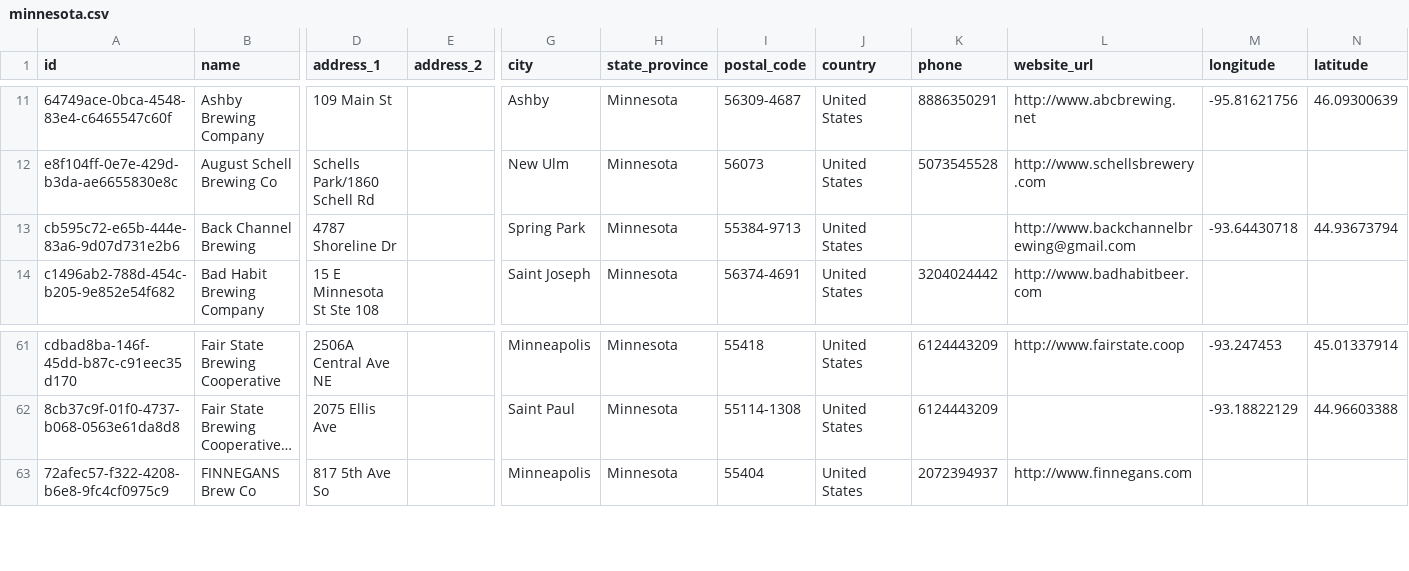
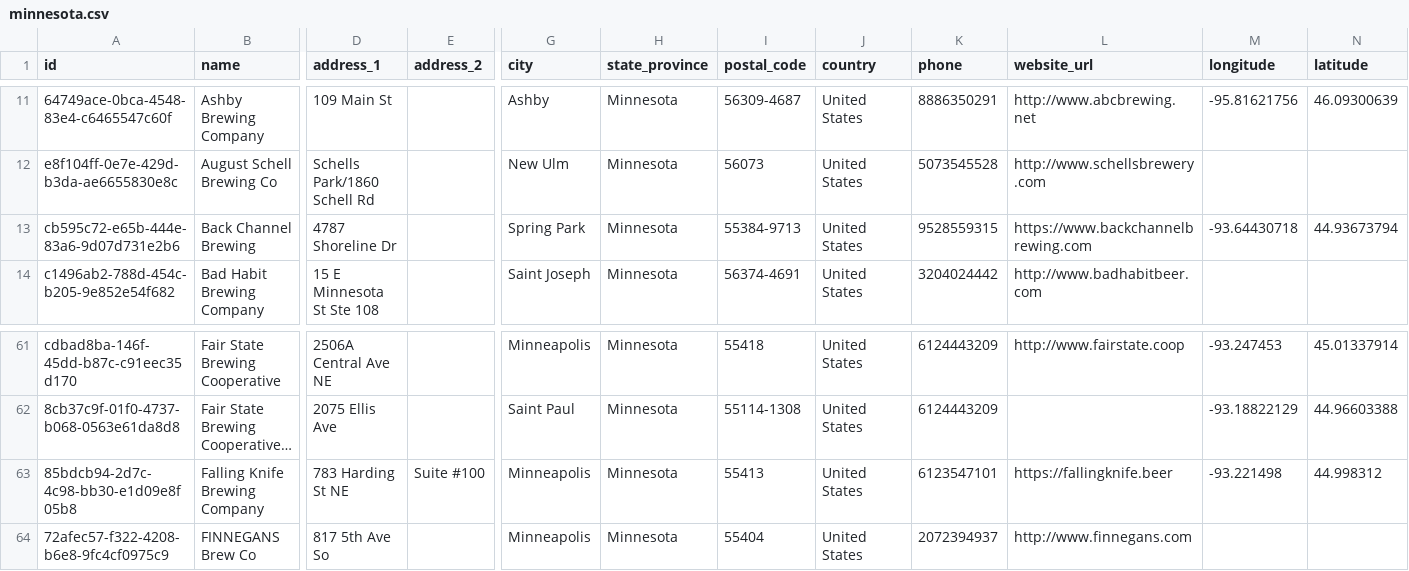
Before and after one commit to openbrewerydb/openbrewerydb, a CSV file: data/united-states/minnesota.csv, drawn as a sheet; only a part is shown, gaps mark what is left out; long unchanged cells end in …; rows hold the shown columns only; the diff names each change by its address in the sheet, - before the commit and + after, or states it on an @@ line.

Commit message:
MN Updates: Add Falling Knife, Update Back Channel (#192)
* Adding Falling Knife and Updating Back Channel

* :busts_in_silhouette: Add @gregwilson42 as a contributor

```diff
--- a/data/united-states/minnesota.csv
+++ b/data/united-states/minnesota.csv
-K13 (phone): (empty)
+K13 (phone): 9528559315
-L13 (website_url): http://www.backchannelbrewing@gmail.com
+L13 (website_url): https://www.backchannelbrewing.com
+row 63: 85bdcb94-2d7c-4c98-bb30-e1d09e8f05b8 | Falling Knife Brewing Company | 783 Harding St NE | Suite #100 | Minneapolis | Minnesota | 55413 | United States | 6123547101 | https://fallingknife.beer | -93.221498 | 44.998312
```
Also changed, not shown: 5 other files.
